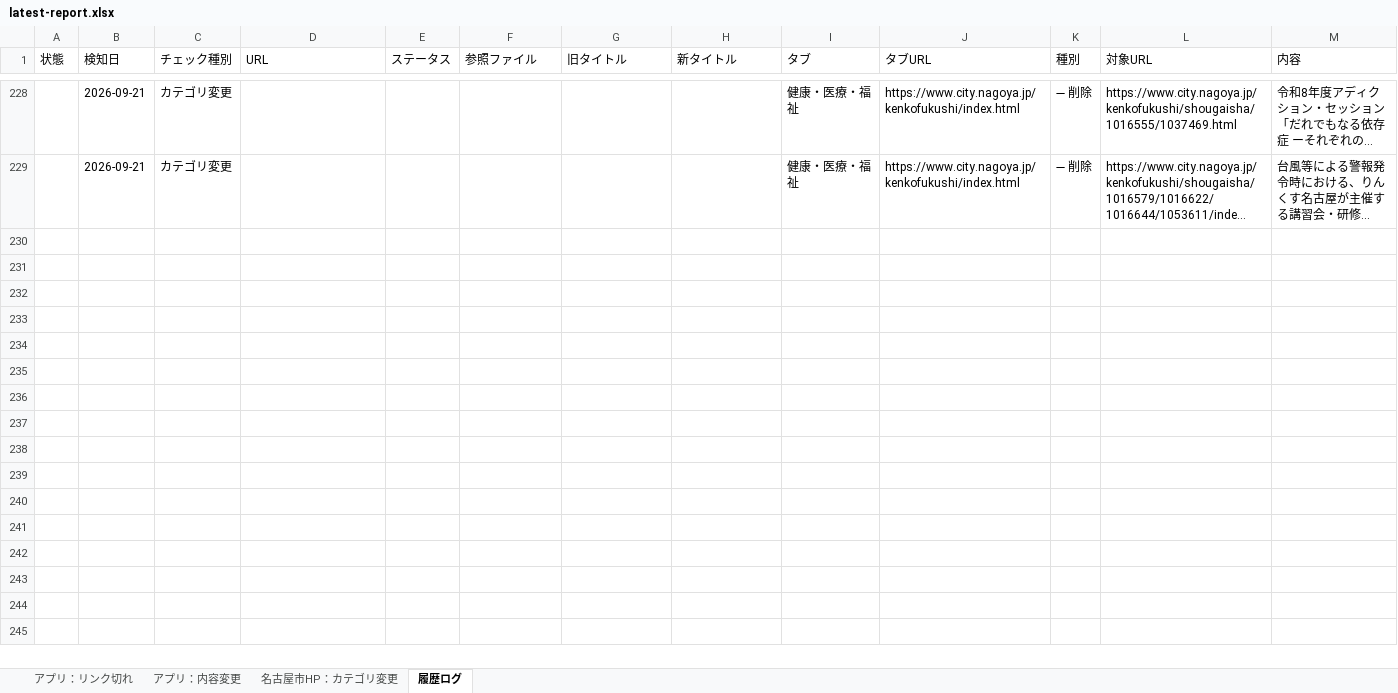
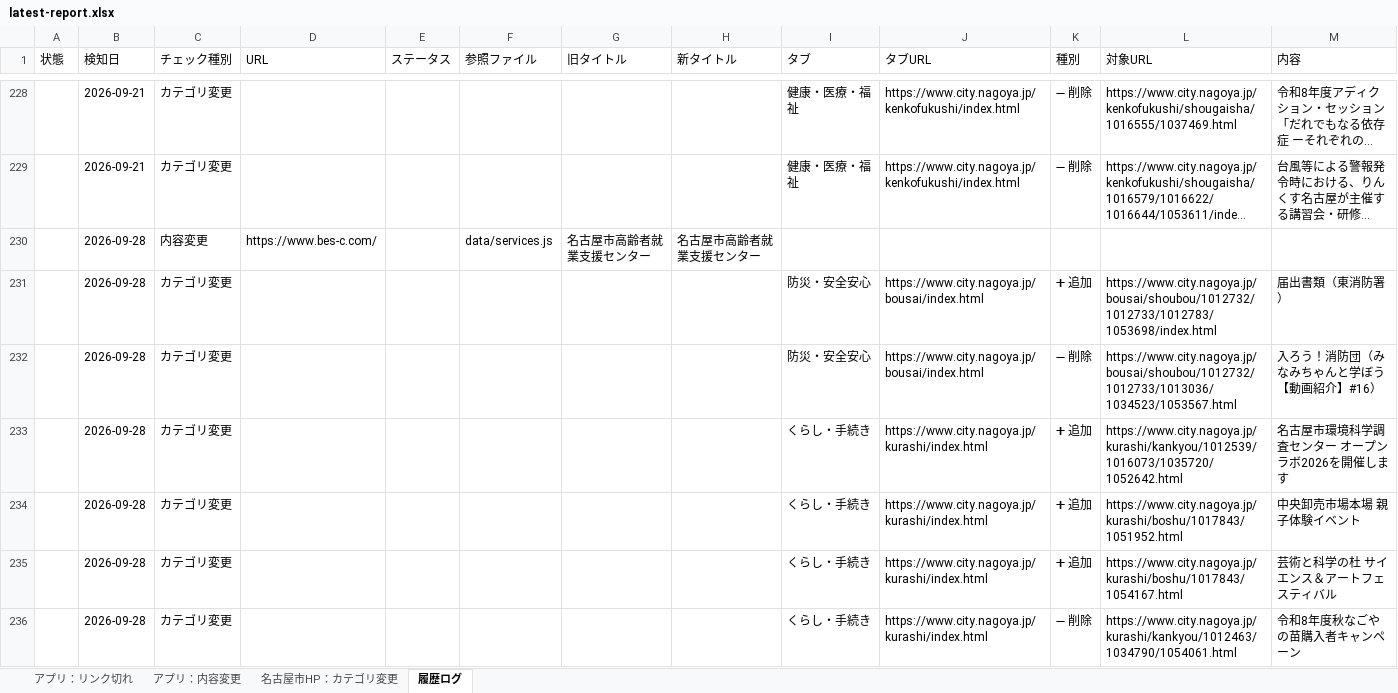
Before and after one commit to anishihara-prog/NagoyaApp, an Excel workbook: reports/latest-report.xlsx, sheet 履歴ログ, drawn as a sheet; only a part is shown, gaps mark what is left out; long unchanged cells end in …; values as stored, in another font and other column widths than the file's, no borders; the diff covers the shown part only; the diff names each change by its address in the sheet, - before the commit and + after, or states it on an @@ line.

```diff
--- a/reports/latest-report.xlsx (sheet 履歴ログ)
+++ b/reports/latest-report.xlsx (sheet 履歴ログ)
+row 230:  | 2026-09-28 | 内容変更 | https://www.bes-c.com/ |  | data/services.js | 名古屋市高齢者就業支援センター | 名古屋市高齢者就業支援センター
+row 231:  | 2026-09-28 | カテゴリ変更 |  |  |  |  |  | 防災・安全安心 | https://www.city.nagoya.jp/bousai/index.html | ➕ 追加 | https://www.city.nagoya.jp/bousai/shoubou/1012732/1012733/1012783/1053698/index.html | 届出書類（東消防署）
+row 232:  | 2026-09-28 | カテゴリ変更 |  |  |  |  |  | 防災・安全安心 | https://www.city.nagoya.jp/bousai/index.html | ➖ 削除 | https://www.city.nagoya.jp/bousai/shoubou/1012732/1012733/1013036/1034523/1053567.html | 入ろう！消防団（みなみちゃんと学ぼう【動画紹介】#16）
+row 233:  | 2026-09-28 | カテゴリ変更 |  |  |  |  |  | くらし・手続き | https://www.city.nagoya.jp/kurashi/index.html | ➕ 追加 | https://www.city.nagoya.jp/kurashi/kankyou/1012539/1016073/1035720/1052642.html | 名古屋市環境科学調査センター オープンラボ2026を開催します
+row 234:  | 2026-09-28 | カテゴリ変更 |  |  |  |  |  | くらし・手続き | https://www.city.nagoya.jp/kurashi/index.html | ➕ 追加 | https://www.city.nagoya.jp/kurashi/boshu/1017843/1051952.html | 中央卸売市場本場 親子体験イベント
+row 235:  | 2026-09-28 | カテゴリ変更 |  |  |  |  |  | くらし・手続き | https://www.city.nagoya.jp/kurashi/index.html | ➕ 追加 | https://www.city.nagoya.jp/kurashi/boshu/1017843/1054167.html | 芸術と科学の杜 サイエンス＆アートフェスティバル
+row 236:  | 2026-09-28 | カテゴリ変更 |  |  |  |  |  | くらし・手続き | https://www.city.nagoya.jp/kurashi/index.html | ➖ 削除 | https://www.city.nagoya.jp/kurashi/kankyou/1012463/1034790/1054061.html | 令和8年度秋なごやの苗購入者キャンペーン
```
Also changed, not shown: 7 added rows elsewhere in this sheet, sheet 名古屋市HP：カテゴリ変更, sheet アプリ：内容変更, 2 other files.
